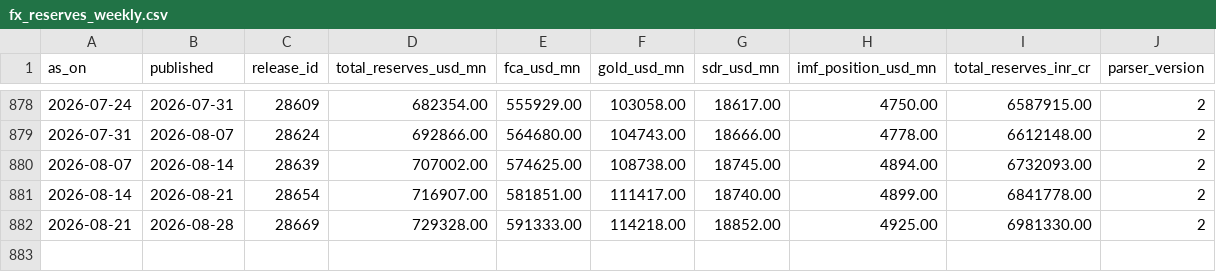
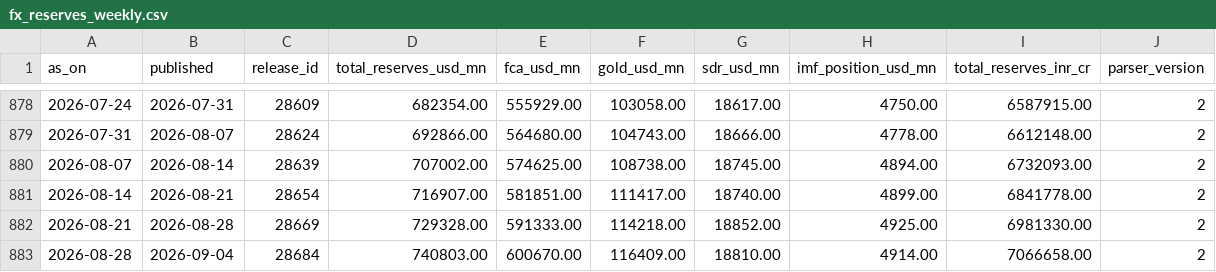
Before and after one commit to kksimsr/macro-data-cache, a CSV file: data/rbi/fx_reserves_weekly.csv, drawn as a sheet; only a part is shown, gaps mark what is left out.

```diff
--- a/data/rbi/fx_reserves_weekly.csv
+++ b/data/rbi/fx_reserves_weekly.csv
@@ -882 +882,2 @@ as_on,published,release_id,total_reserves_usd_mn,fca_usd_mn,gold_usd_mn,sdr_usd_
 2026-08-21,2026-08-28,28669,729328.00,591333.00,114218.00,18852.00,4925.00,6981330.00,2
+2026-08-28,2026-09-04,28684,740803.00,600670.00,116409.00,18810.00,4914.00,7066658.00,2
```
Also changed, not shown: data/market/ecb_eur_reference_rates.csv, data/market/us_10y_daily.csv, 17 other files.
